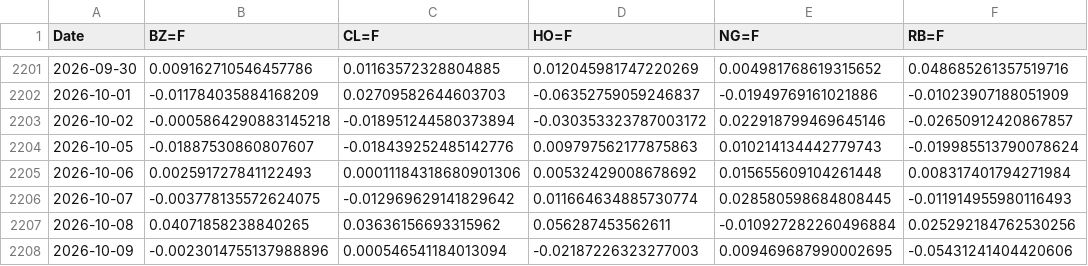
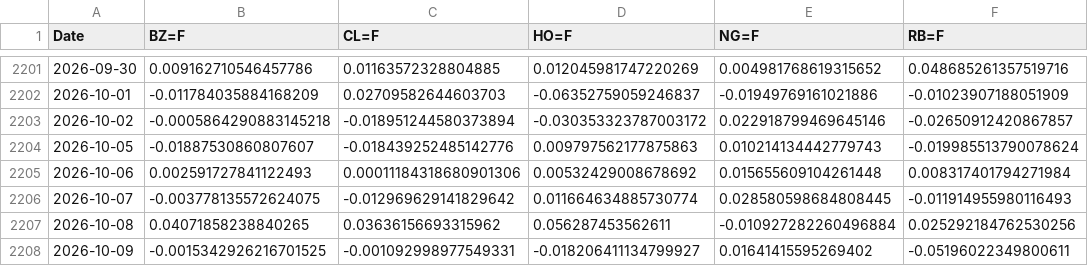
Before and after one commit to LeonC2009/QFHackathon, a CSV file: all_in_one/data/returns.csv, drawn as a sheet; only a part is shown, gaps mark what is left out.

```diff
--- a/all_in_one/data/returns.csv
+++ b/all_in_one/data/returns.csv
@@ -2207,2 +2207,2 @@ Date,BZ=F,CL=F,HO=F,NG=F,RB=F
 2026-10-08,0.04071858238840265,0.03636156693315962,0.056287453562611,-0.010927282260496884,0.025292184762530256
-2026-10-09,-0.0023014755137988896,0.000546541184013094,-0.02187226323277003,0.009469687990002695,-0.05431241404420606
+2026-10-09,-0.0015342926216701525,-0.001092998977549331,-0.018206411134799927,0.01641415595269402,-0.05196022349800611
```
Also changed, not shown: all_in_one/data/covariance.csv, all_in_one/data/metadata.csv, 1 other file.
